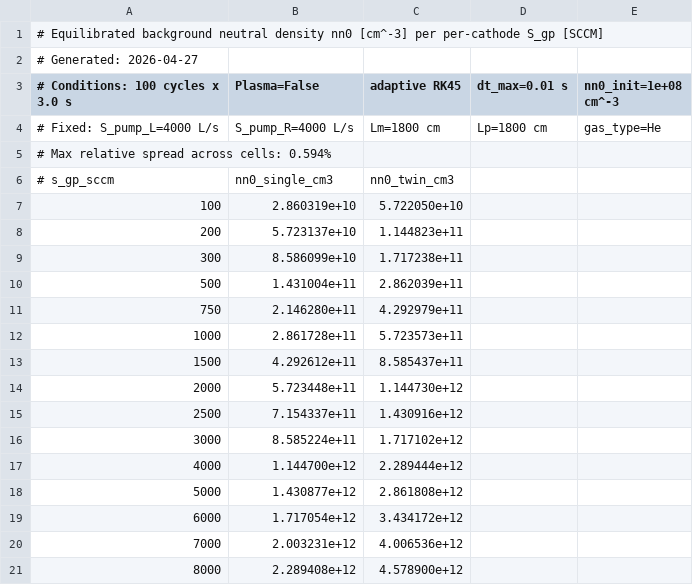
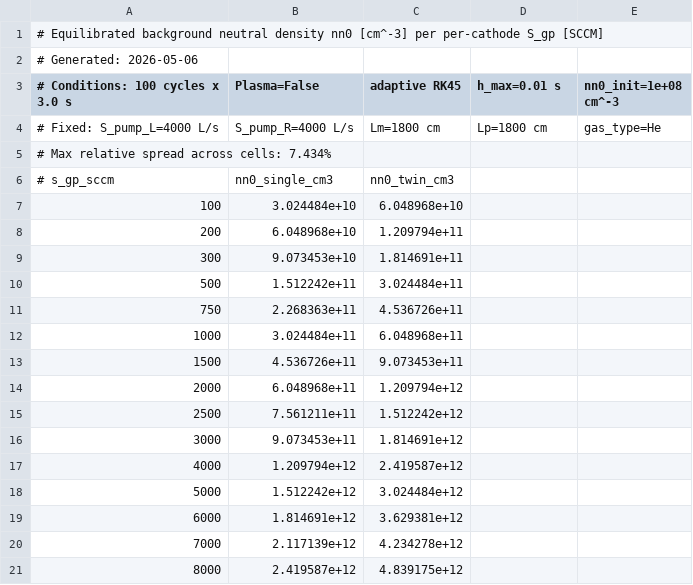
Before and after one commit to tlook19/bapsf-transport, a CSV file: cablp/cablp/vars/nn_table.csv, drawn as a sheet; only a part is shown; the diff covers the shown part only.

```diff
--- a/cablp/cablp/vars/nn_table.csv
+++ b/cablp/cablp/vars/nn_table.csv
@@ -1,21 +1,21 @@
 # Equilibrated background neutral density nn0 [cm^-3] per per-cathode S_gp [SCCM]
-# Generated: 2026-04-27
-# Conditions: 100 cycles x 3.0 s, Plasma=False, adaptive RK45, dt_max=0.01 s, nn0_init=1e+08 cm^-3
+# Generated: 2026-05-06
+# Conditions: 100 cycles x 3.0 s, Plasma=False, adaptive RK45, h_max=0.01 s, nn0_init=1e+08 cm^-3
 # Fixed: S_pump_L=4000 L/s, S_pump_R=4000 L/s, Lm=1800 cm, Lp=1800 cm, gas_type=He
-# Max relative spread across cells: 0.594%
+# Max relative spread across cells: 7.434%
 # s_gp_sccm,nn0_single_cm3,nn0_twin_cm3
-100,2.860319e+10,5.722050e+10
-200,5.723137e+10,1.144823e+11
-300,8.586099e+10,1.717238e+11
-500,1.431004e+11,2.862039e+11
-750,2.146280e+11,4.292979e+11
-1000,2.861728e+11,5.723573e+11
-1500,4.292612e+11,8.585437e+11
-2000,5.723448e+11,1.144730e+12
-2500,7.154337e+11,1.430916e+12
-3000,8.585224e+11,1.717102e+12
-4000,1.144700e+12,2.289444e+12
-5000,1.430877e+12,2.861808e+12
-6000,1.717054e+12,3.434172e+12
-7000,2.003231e+12,4.006536e+12
-8000,2.289408e+12,4.578900e+12
+100,3.024484e+10,6.048968e+10
+200,6.048968e+10,1.209794e+11
+300,9.073453e+10,1.814691e+11
+500,1.512242e+11,3.024484e+11
+750,2.268363e+11,4.536726e+11
+1000,3.024484e+11,6.048968e+11
+1500,4.536726e+11,9.073453e+11
+2000,6.048968e+11,1.209794e+12
+2500,7.561211e+11,1.512242e+12
+3000,9.073453e+11,1.814691e+12
+4000,1.209794e+12,2.419587e+12
+5000,1.512242e+12,3.024484e+12
+6000,1.814691e+12,3.629381e+12
+7000,2.117139e+12,4.234278e+12
+8000,2.419587e+12,4.839175e+12
```
Also changed, not shown: 8 edited cells elsewhere in this file, 4 other files.
